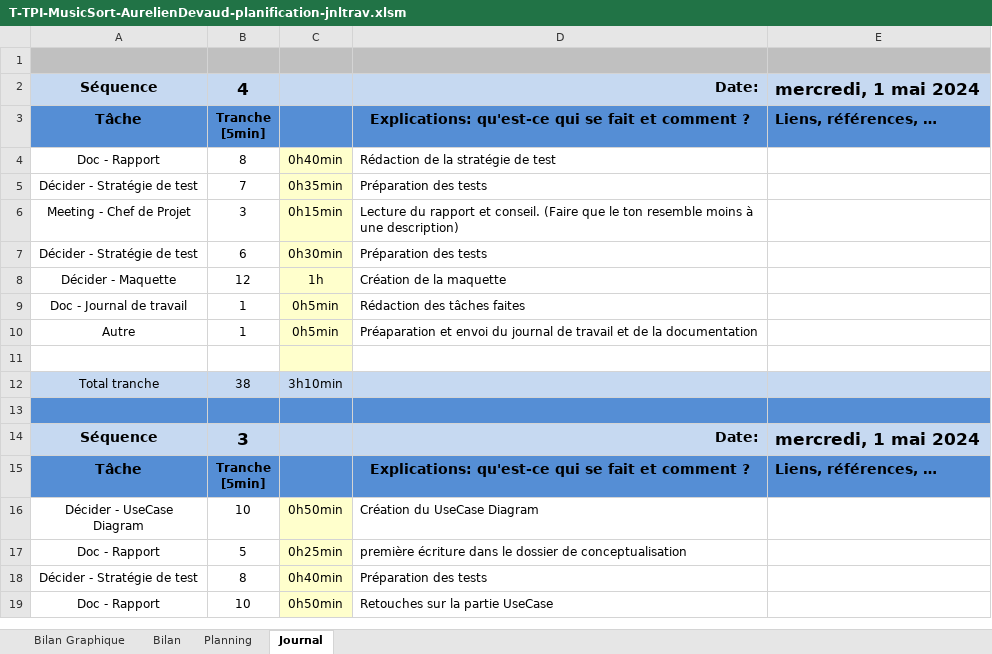
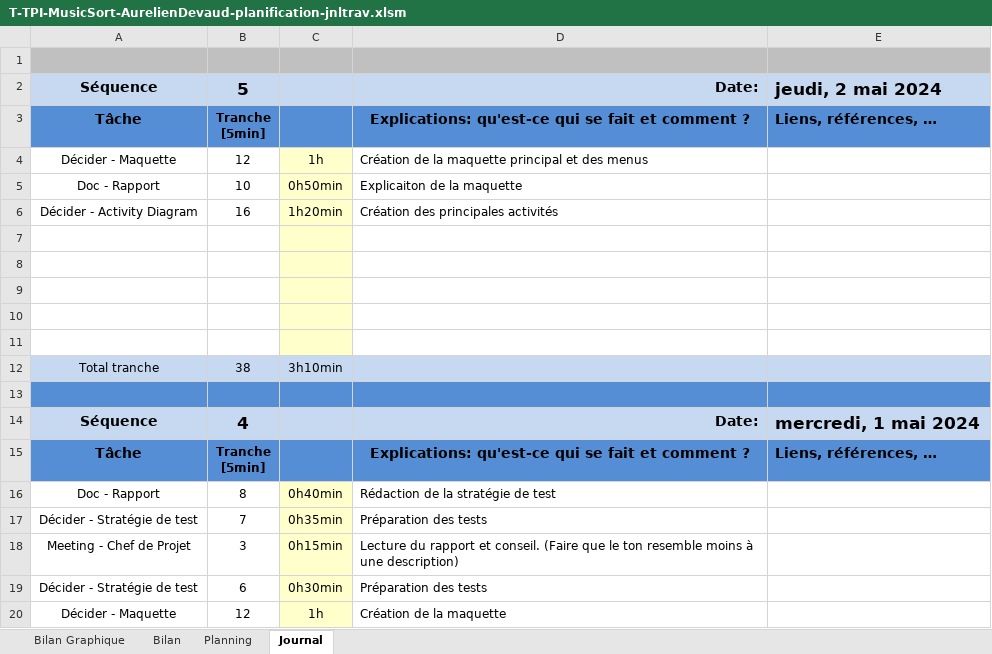
Before and after one commit to AureDeva/TPI-MusicSort, an Excel workbook: 03-Documentation/T-TPI-MusicSort-AurelienDevaud-planification-jnltrav.xlsm, sheet Journal, drawn as a sheet; only a part is shown; the shorter side is filled out with more unchanged rows; values as stored, in another font and other column widths than the file's, no borders; charts and pictures and conditional formats not drawn; 1 other sheet too large or unreadable and not compared; ↵ is a line break in a cell; the diff names each change by its address in the sheet, - before the commit and + after, or states it on an @@ line.

Commit message:
Maquette finie, Diagramme d'activité entâmmé

```diff
--- a/03-Documentation/T-TPI-MusicSort-AurelienDevaud-planification-jnltrav.xlsm (sheet Journal)
+++ b/03-Documentation/T-TPI-MusicSort-AurelienDevaud-planification-jnltrav.xlsm (sheet Journal)
+row 2: Séquence | 5 |  | Date: | jeudi, 2 mai 2024
+row 3: Tâche | Tranche ↵ [5min] |  | Explications: qu'est-ce qui se fait et comment ? | Liens, références, …
+row 4: Décider - Maquette | 12 | 1h | Création de la maquette principal et des menus
+row 5: Doc - Rapport | 10 | 0h50min | Explicaiton de la maquette
+row 6: Décider - Activity Diagram | 16 | 1h20min | Création des principales activités
+row 7: (empty)
+row 8: (empty)
+row 9: (empty)
+row 10: (empty)
+row 11: (empty)
+row 12: Total tranche | 38 | 3h10min
+row 13: (empty)
```
Also changed, not shown: sheet Bilan Graphique, charts or pictures, 6 other files.
